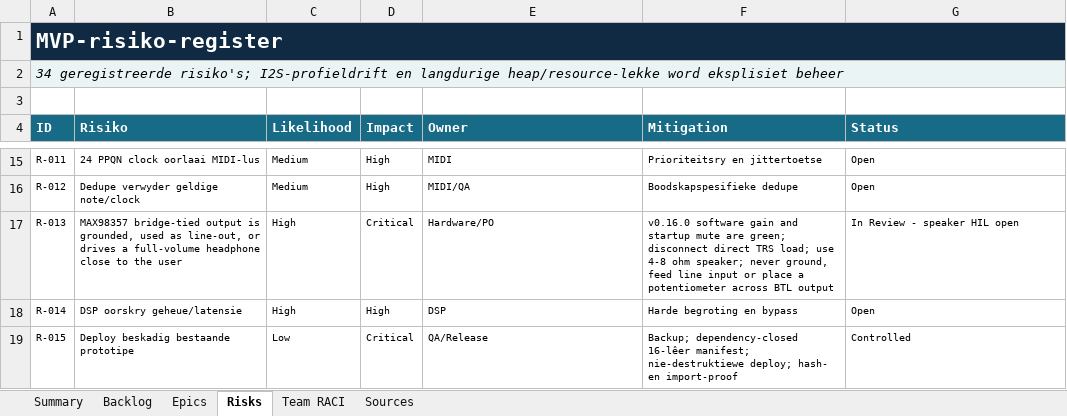
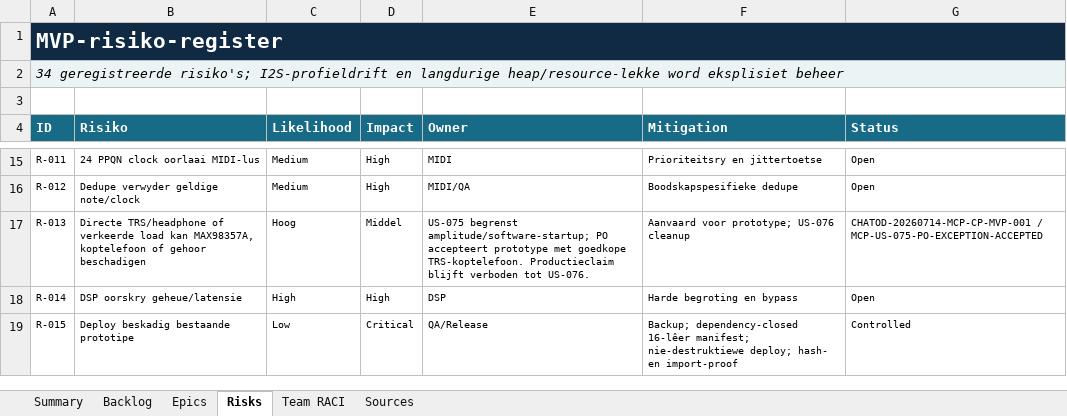
Before and after one commit to pappavis/circuitpython-midi-chip-platform, an Excel workbook: outputs/CHATOD-20260714-MCP-CP-MVP-001/circuitpython_midi_chip_platform_mvp_kanban_v0.1.0.xlsx, sheet Risks, drawn as a sheet; only a part is shown, gaps mark what is left out; values as stored, in another font and other column widths than the file's, no borders; conditional formats and table styles not drawn; the diff names each change by its address in the sheet, - before the commit and + after, or states it on an @@ line.

Commit message:
docs: close US-075 with prototype audio exception

```diff
--- a/outputs/CHATOD-20260714-MCP-CP-MVP-001/circuitpython_midi_chip_platform_mvp_kanban_v0.1.0.xlsx (sheet Risks)
+++ b/outputs/CHATOD-20260714-MCP-CP-MVP-001/circuitpython_midi_chip_platform_mvp_kanban_v0.1.0.xlsx (sheet Risks)
-B17 (Risiko): MAX98357 bridge-tied output is grounded, used as line-out, or drives a full-volume headphone close to the user
+B17 (Risiko): Directe TRS/headphone of verkeerde load kan MAX98357A, koptelefoon of gehoor beschadigen
-C17 (Likelihood): High
+C17 (Likelihood): Hoog
-D17 (Impact): Critical
+D17 (Impact): Middel
-E17 (Owner): Hardware/PO
+E17 (Owner): US-075 begrenst amplitude/software-startup; PO accepteert prototype met goedkope TRS-koptelefoon. Productieclaim blijft verboden tot US-076.
-F17 (Mitigation): v0.16.0 software gain and startup mute are green; disconnect direct TRS load; use 4-8 ohm speaker; never ground, feed line input or place a potentiometer across BTL output
+F17 (Mitigation): Aanvaard voor prototype; US-076 cleanup
-G17 (Status): In Review - speaker HIL open
+G17 (Status): CHATOD-20260714-MCP-CP-MVP-001 / MCP-US-075-PO-EXCEPTION-ACCEPTED
```
Also changed, not shown: sheet Backlog, sheet Summary, sheet Sources, sheet Epics, formulas that keep their value, 9 other files.
